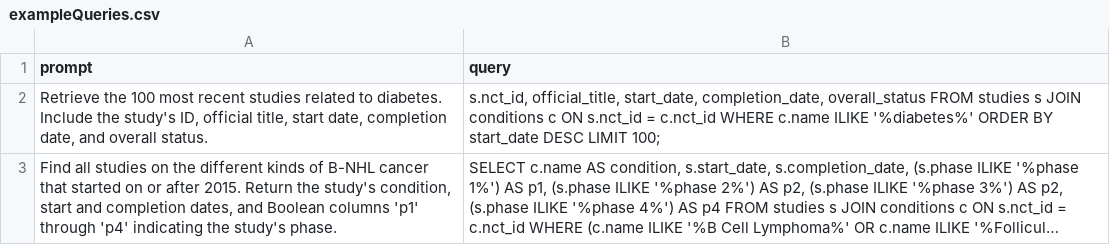
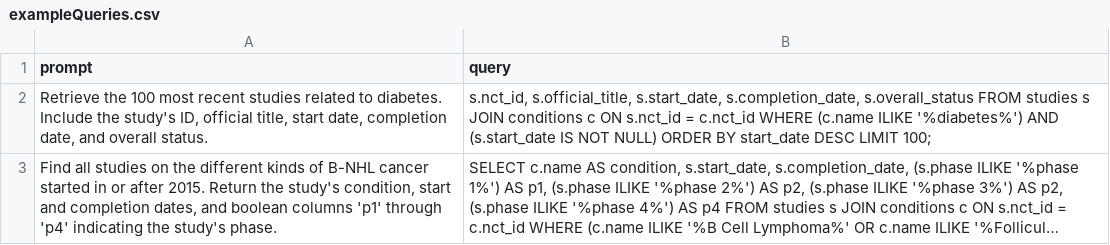
Before and after one commit to AveryBurke/Full-Stack-Data-Platform-Tool, a CSV file: app/static/exampleQueries.csv, drawn as a sheet; long unchanged cells end in …; the diff names each change by its address in the sheet, - before the commit and + after, or states it on an @@ line.

```diff
--- a/app/static/exampleQueries.csv
+++ b/app/static/exampleQueries.csv
-B2 (query): s.nct_id, official_title, start_date, completion_date, overall_status FROM studies s JOIN conditions c ON s.nct_id = c.nct_id WHERE c.name ILIKE '%diabetes%' ORDER BY…
+B2 (query): s.nct_id, s.official_title, s.start_date, s.completion_date, s.overall_status FROM studies s JOIN conditions c ON s.nct_id = c.nct_id WHERE (c.name ILIKE '%diabetes%') AND (s.start_date IS NOT NULL) ORDER BY…
-A3 (prompt): …B-NHL cancer that started on or after 2015. Return the study's condition, start and completion dates, and Boolean columns 'p1'…
+A3 (prompt): …B-NHL cancer started in or after 2015. Return the study's condition, start and completion dates, and boolean columns 'p1'…
```
Also changed, not shown: 9 other files.
